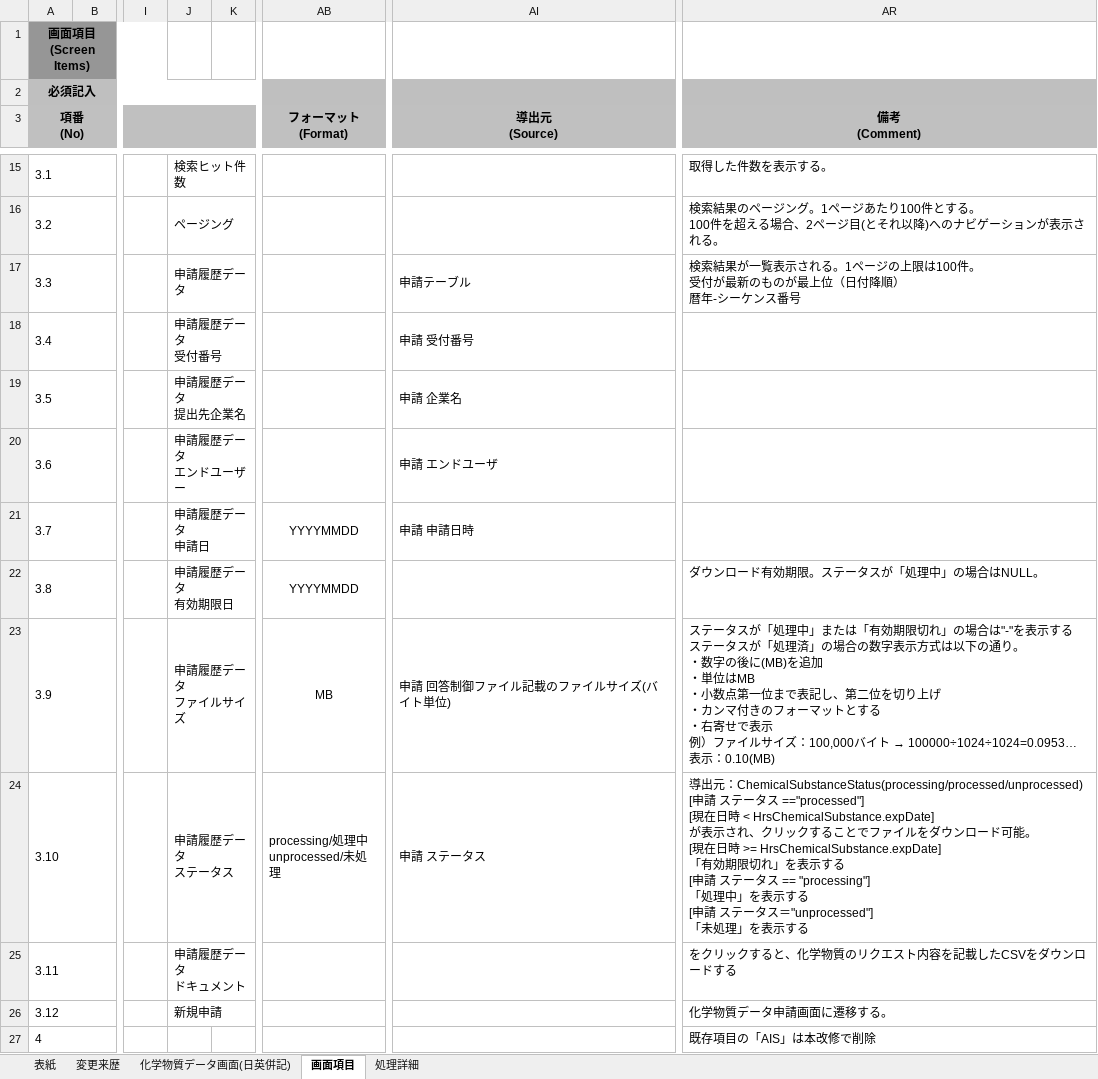
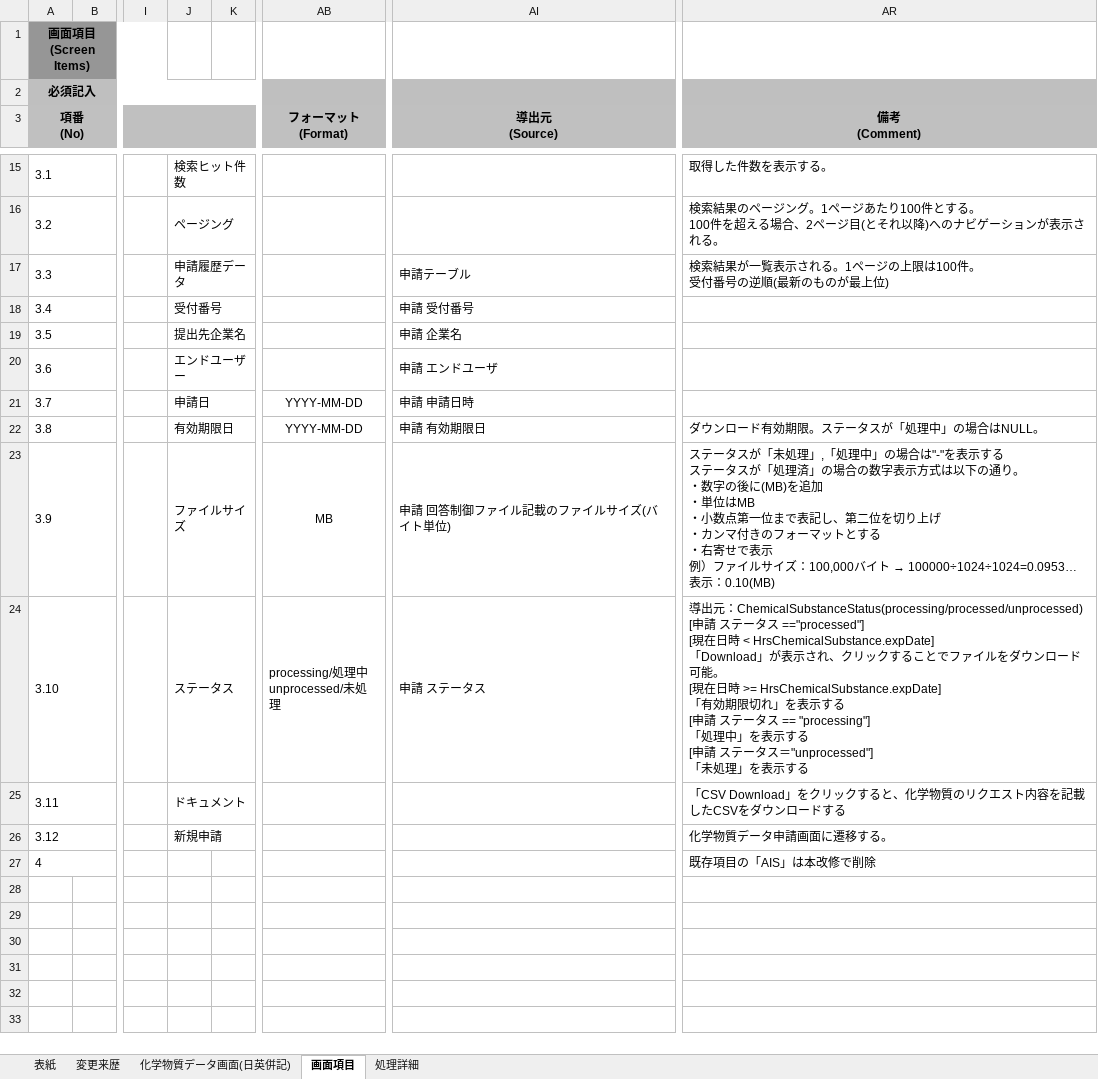
Before and after one commit to kitabayashi46/hrs_certificate, an Excel workbook: 20_設計書/化学物質データ画面.xlsx, sheet 画面項目, drawn as a sheet; only a part is shown, gaps mark what is left out; values as stored, in another font and other column widths than the file's, no borders; charts and pictures and conditional formats not drawn; ↵ is a line break in a cell; the diff names each change by its address in the sheet, - before the commit and + after, or states it on an @@ line.

```diff
--- a/20_設計書/化学物質データ画面.xlsx (sheet 画面項目)
+++ b/20_設計書/化学物質データ画面.xlsx (sheet 画面項目)
-AR17 (備考 (Comment)): …。 ↵ 受付が最新のものが最上位（日付降順） ↵ 暦年-シーケンス番号
+AR17 (備考 (Comment)): …。 ↵ 受付番号の逆順(最新のものが最上位)
-J18: 申請履歴データ ↵ 受付番号
+J18: 受付番号
-J19: 申請履歴データ ↵ 提出先企業名
+J19: 提出先企業名
-J20: 申請履歴データ ↵ エンドユーザー
+J20: エンドユーザー
-J21: 申請履歴データ ↵ 申請日
+J21: 申請日
-AB21:AB22 (フォーマット (Format)): YYYYMMDD
+AB21:AB22 (フォーマット (Format)): YYYY-MM-DD
-J22: 申請履歴データ ↵ 有効期限日
+J22: 有効期限日
-AI22 (導出元 (Source)): (empty)
+AI22 (導出元 (Source)): 申請 有効期限日
-J23: 申請履歴データ ↵ ファイルサイズ
+J23: ファイルサイズ
-AR23 (備考 (Comment)): …タスが「処理中」または「有効期限切れ」の場合…
+AR23 (備考 (Comment)): …タスが「未処理」,「処理中」の場合…
-J24: 申請履歴データ ↵ ステータス
+J24: ステータス
-AR24 (備考 (Comment)): …時 < HrsChemicalSubstance.expDate] ↵ が表示さ…
+AR24 (備考 (Comment)): …時 < HrsChemicalSubstance.expDate] ↵ 「Download」が表示さ…
-J25: 申請履歴データ ↵ ドキュメント
+J25: ドキュメント
-AR25 (備考 (Comment)): をクリックすると、化学物質のリクエスト内容を記載したCSVをダウンロードする
+AR25 (備考 (Comment)): 「CSV Download」をクリックすると、化学物質のリクエスト内容を記載したCSVをダウンロードする
```
Also changed, not shown: sheet 化学物質データ画面(日英併記), charts or pictures, 10_要件/SERP100_帳票定義書_環境証明書申請内容.xlsx, 10_要件/SERP110_帳票定義書_環境証明書申請製品一覧.xlsx, 4 other files.
